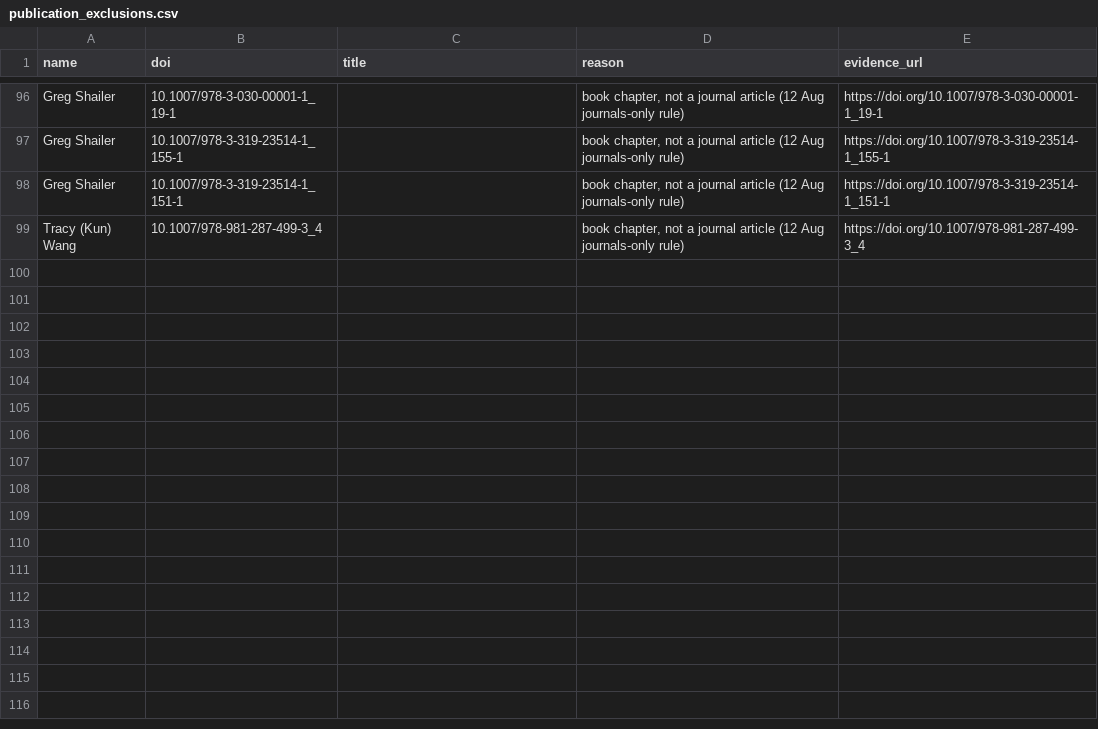
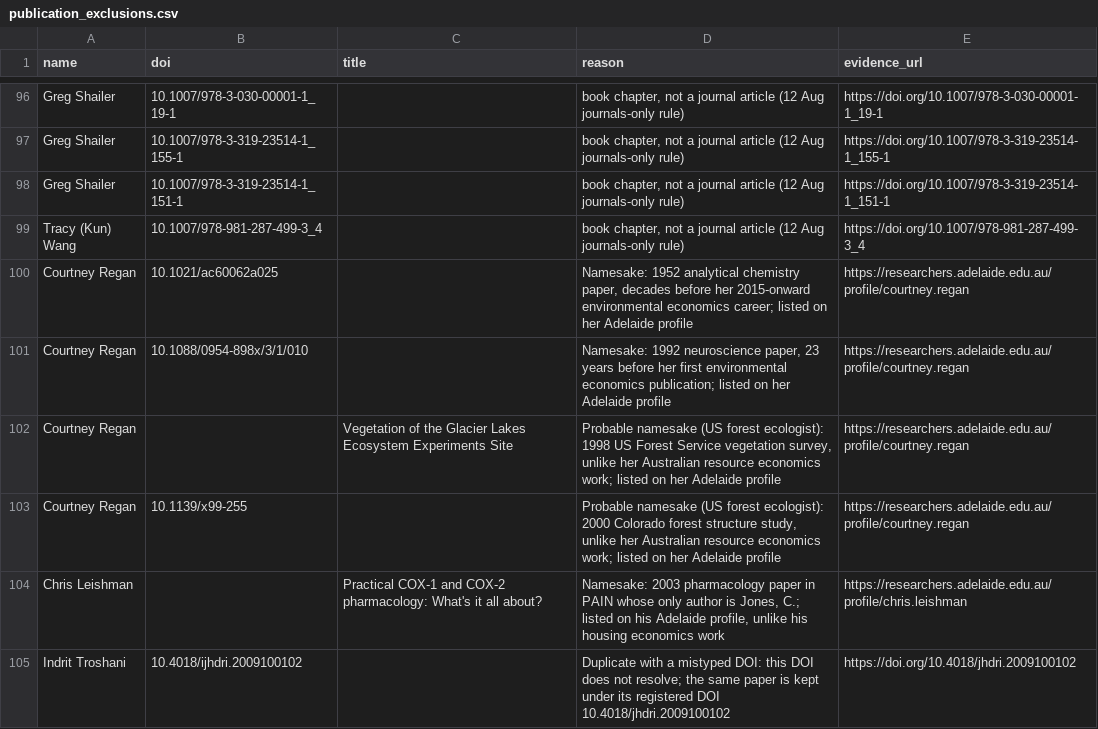
Before and after one commit to yuhanwang0612/cits3200-, a CSV file: data/publication_exclusions.csv, drawn as a sheet; only a part is shown, gaps mark what is left out; the diff names each change by its address in the sheet, - before the commit and + after, or states it on an @@ line.

```diff
--- a/data/publication_exclusions.csv
+++ b/data/publication_exclusions.csv
+row 100: Courtney Regan | 10.1021/ac60062a025 |  | Namesake: 1952 analytical chemistry paper, decades before her 2015-onward environmental economics career; listed on her Adelaide profile | https://researchers.adelaide.edu.au/profile/courtney.regan
+row 101: Courtney Regan | 10.1088/0954-898x/3/1/010 |  | Namesake: 1992 neuroscience paper, 23 years before her first environmental economics publication; listed on her Adelaide profile | https://researchers.adelaide.edu.au/profile/courtney.regan
+row 102: Courtney Regan |  | Vegetation of the Glacier Lakes Ecosystem Experiments Site | Probable namesake (US forest ecologist): 1998 US Forest Service vegetation survey, unlike her Australian resource economics work; listed on her Adelaide profile | https://researchers.adelaide.edu.au/profile/courtney.regan
+row 103: Courtney Regan | 10.1139/x99-255 |  | Probable namesake (US forest ecologist): 2000 Colorado forest structure study, unlike her Australian resource economics work; listed on her Adelaide profile | https://researchers.adelaide.edu.au/profile/courtney.regan
+row 104: Chris Leishman |  | Practical COX-1 and COX-2 pharmacology: What's it all about? | Namesake: 2003 pharmacology paper in PAIN whose only author is Jones, C.; listed on his Adelaide profile, unlike his housing economics work | https://researchers.adelaide.edu.au/profile/chris.leishman
+row 105: Indrit Troshani | 10.4018/ijhdri.2009100102 |  | Duplicate with a mistyped DOI: this DOI does not resolve; the same paper is kept under its registered DOI 10.4018/jhdri.2009100102 | https://doi.org/10.4018/jhdri.2009100102
```
Also changed, not shown: final output/adelaide/adelaide_harvest.csv, final output/adelaide/adelaide_staff.csv, 11 other files.
